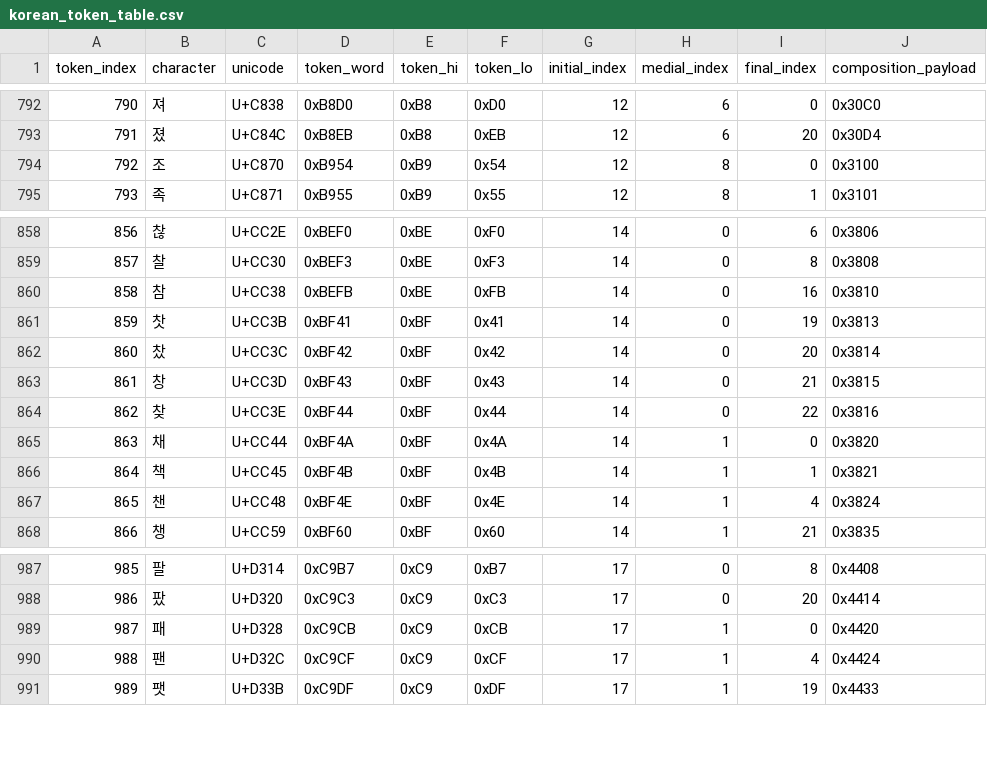
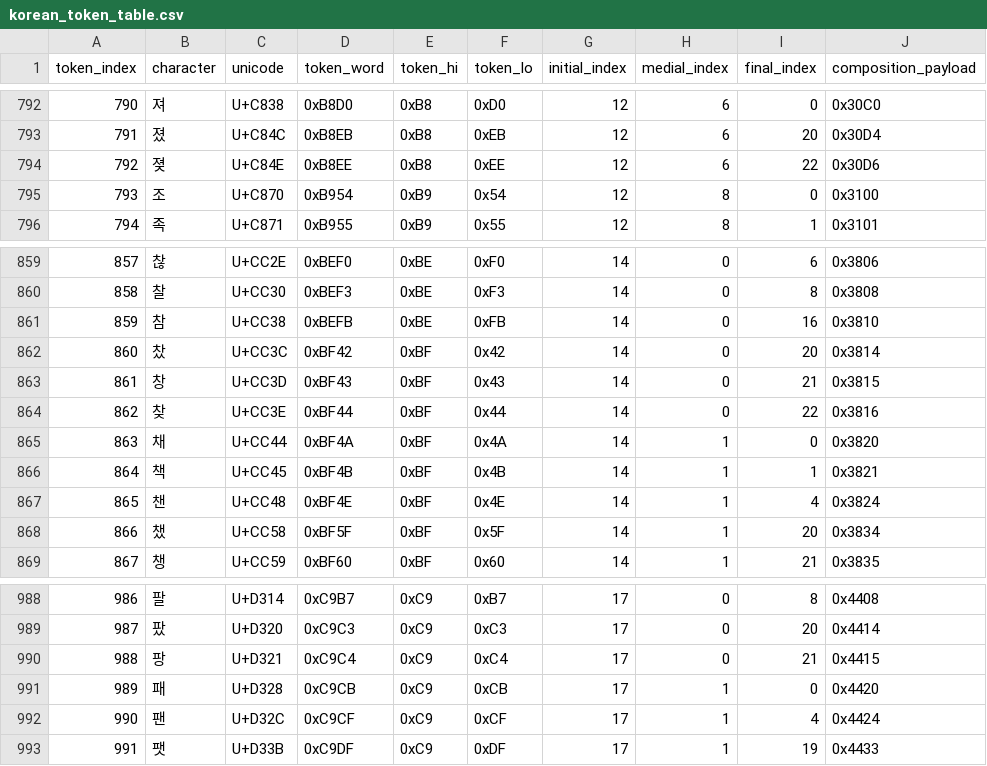
Before and after one commit to KLostSoul/PC88-Mirrors-Localization, a CSV file: korean_mirrors_tools/Data/korean_token_table.csv, drawn as a sheet; only a part is shown, gaps mark what is left out; removed rows and columns are numbered as before the commit, all else as after; the diff names each change by its address in the sheet, - before the commit and + after, or states it on an @@ line.

```diff
--- a/korean_mirrors_tools/Data/korean_token_table.csv
+++ b/korean_mirrors_tools/Data/korean_token_table.csv
+row 794: 792 | 졎 | U+C84E | 0xB8EE | 0xB8 | 0xEE | 12 | 6 | 22 | 0x30D6
@@ column A (token_index) renumbered from row 795 down @@
-row 861: 859 | 찻 | U+CC3B | 0xBF41 | 0xBF | 0x41 | 14 | 0 | 19 | 0x3813
+row 868: 866 | 챘 | U+CC58 | 0xBF5F | 0xBF | 0x5F | 14 | 1 | 20 | 0x3834
+row 990: 988 | 팡 | U+D321 | 0xC9C4 | 0xC9 | 0xC4 | 17 | 0 | 21 | 0x4415
```
Also changed, not shown: 8 other files.
